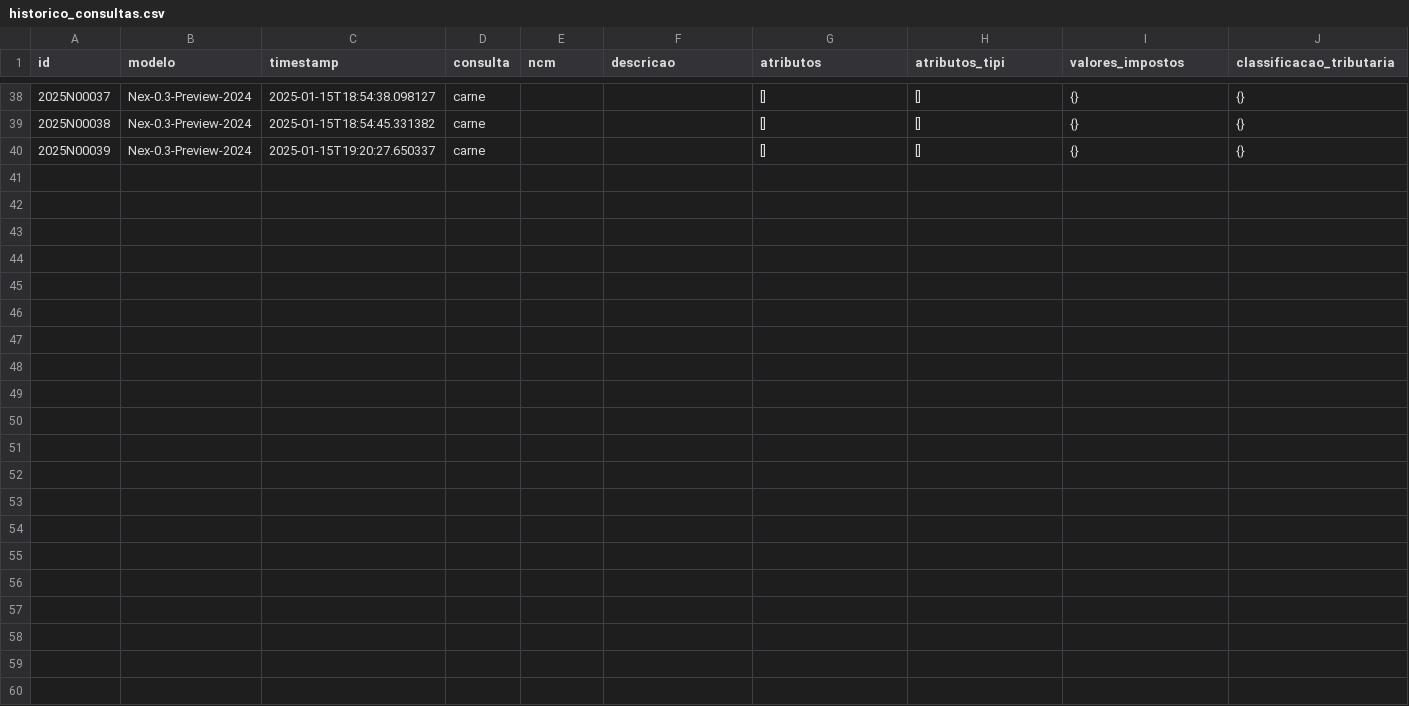
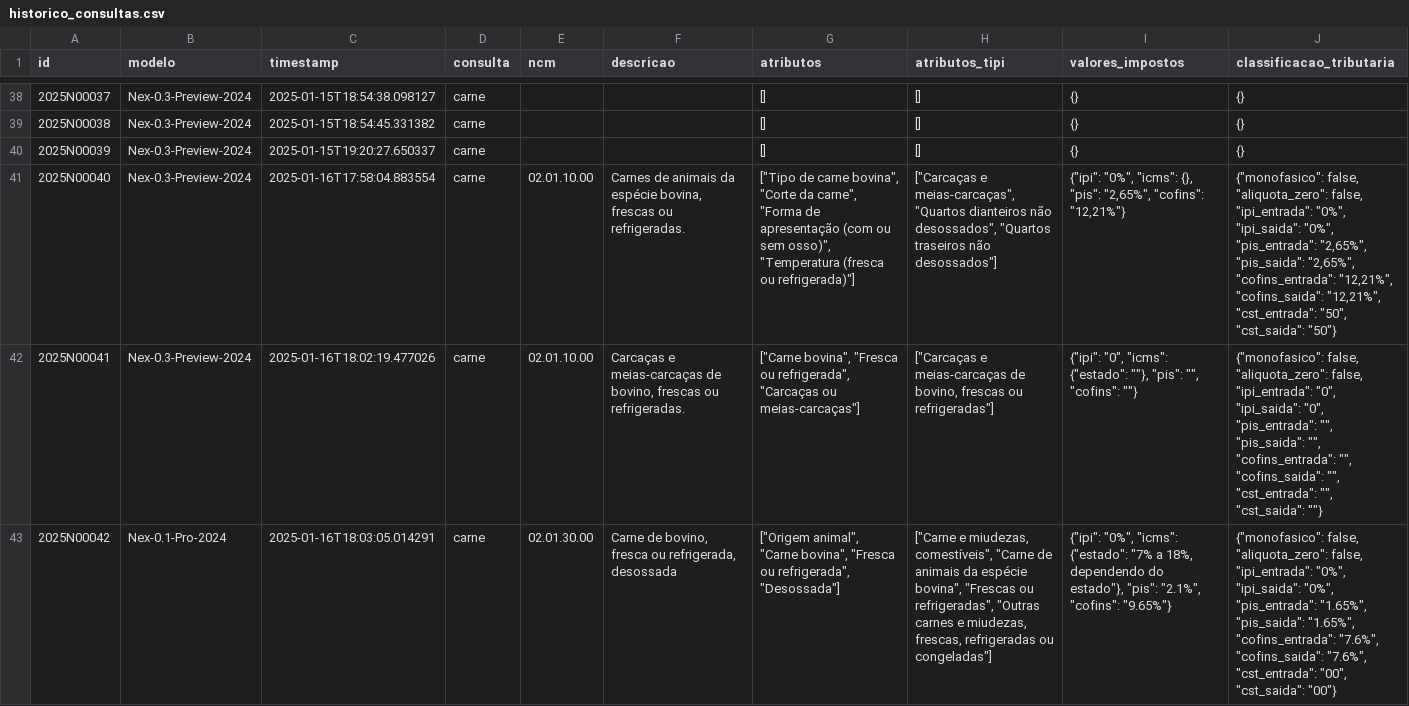
Before and after one commit to nextlw/cmex_poc, a CSV file: backend/data/historico_consultas.csv, drawn as a sheet; only a part is shown, gaps mark what is left out; the diff covers the shown part only; the diff names each change by its address in the sheet, - before the commit and + after, or states it on an @@ line.

```diff
--- a/backend/data/historico_consultas.csv
+++ b/backend/data/historico_consultas.csv
+row 41: 2025N00040 | Nex-0.3-Preview-2024 | 2025-01-16T17:58:04.883554 | carne | 02.01.10.00 | Carnes de animais da espécie bovina, frescas ou refrigeradas. | ["Tipo de carne bovina", "Corte da carne", "Forma de apresentação (com ou sem osso)", "Temperatura (fresca ou refrigerada)"] | ["Carcaças e meias-carcaças", "Quartos dianteiros não desossados", "Quartos traseiros não desossados"] | {"ipi": "0%", "icms": {}, "pis": "2,65%", "cofins": "12,21%"} | {"monofasico": false, "aliquota_zero": false, "ipi_entrada": "0%", "ipi_saida": "0%", "pis_entrada": "2,65%", "pis_saida": "2,65%", "cofins_entrada": "12,21%", "cofins_saida": "12,21%", "cst_entrada": "50", "cst_saida": "50"}
+row 42: 2025N00041 | Nex-0.3-Preview-2024 | 2025-01-16T18:02:19.477026 | carne | 02.01.10.00 | Carcaças e meias-carcaças de bovino, frescas ou refrigeradas. | ["Carne bovina", "Fresca ou refrigerada", "Carcaças ou meias-carcaças"] | ["Carcaças e meias-carcaças de bovino, frescas ou refrigeradas"] | {"ipi": "0", "icms": {"estado": ""}, "pis": "", "cofins": ""} | {"monofasico": false, "aliquota_zero": false, "ipi_entrada": "0", "ipi_saida": "0", "pis_entrada": "", "pis_saida": "", "cofins_entrada": "", "cofins_saida": "", "cst_entrada": "", "cst_saida": ""}
+row 43: 2025N00042 | Nex-0.1-Pro-2024 | 2025-01-16T18:03:05.014291 | carne | 02.01.30.00 | Carne de bovino, fresca ou refrigerada, desossada | ["Origem animal", "Carne bovina", "Fresca ou refrigerada", "Desossada"] | ["Carne e miudezas, comestíveis", "Carne de animais da espécie bovina", "Frescas ou refrigeradas", "Outras carnes e miudezas, frescas, refrigeradas ou congeladas"] | {"ipi": "0%", "icms": {"estado": "7% a 18%, dependendo do estado"}, "pis": "2.1%", "cofins": "9.65%"} | {"monofasico": false, "aliquota_zero": false, "ipi_entrada": "0%", "ipi_saida": "0%", "pis_entrada": "1.65%", "pis_saida": "1.65%", "cofins_entrada": "7.6%", "cofins_saida": "7.6%", "cst_entrada": "00", "cst_saida": "00"}
```
Also changed, not shown: 2 added rows elsewhere in this file, 1 other file.
